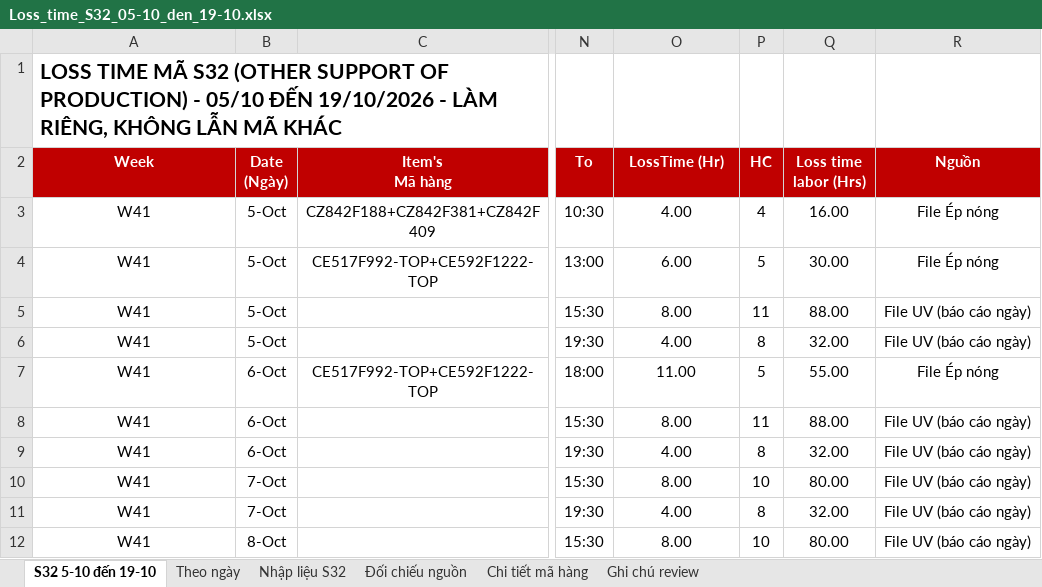
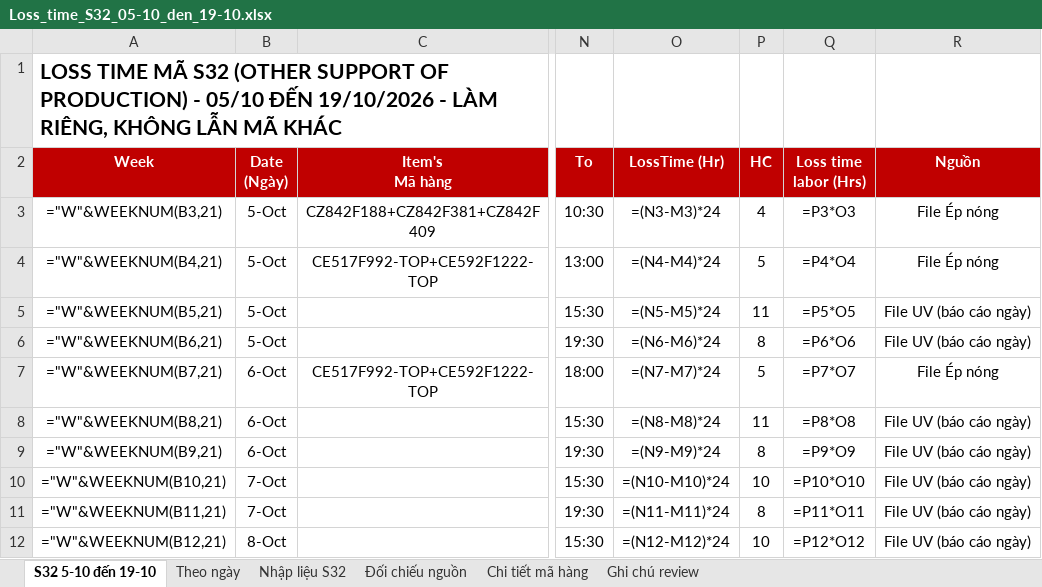
Before and after one commit to Aurora241/Rochdale-Spears, an Excel workbook: loss-time/outputs/Loss_time_S32_05-10_den_19-10.xlsx, sheet S32 5-10 đến 19-10, drawn as a sheet; only a part is shown, gaps mark what is left out; values as stored, in another font and other column widths than the file's, no borders; formulas without a stored value are shown as written; charts and pictures not drawn; the diff covers the shown part only; the diff names each change by its address in the sheet, - before the commit and + after, or states it on an @@ line.

```diff
--- a/loss-time/outputs/Loss_time_S32_05-10_den_19-10.xlsx (sheet S32 5-10 đến 19-10)
+++ b/loss-time/outputs/Loss_time_S32_05-10_den_19-10.xlsx (sheet S32 5-10 đến 19-10)
-A3 (Week): W41
+A3 (Week): ="W"&WEEKNUM(B3,21)
-O3 (LossTime (Hr)): 4.00
+O3 (LossTime (Hr)): =(N3-M3)*24
-Q3 (Loss time labor (Hrs)): 16.00
+Q3 (Loss time labor (Hrs)): =P3*O3
-A4 (Week): W41
+A4 (Week): ="W"&WEEKNUM(B4,21)
-O4 (LossTime (Hr)): 6.00
+O4 (LossTime (Hr)): =(N4-M4)*24
-Q4 (Loss time labor (Hrs)): 30.00
+Q4 (Loss time labor (Hrs)): =P4*O4
-A5 (Week): W41
+A5 (Week): ="W"&WEEKNUM(B5,21)
-O5 (LossTime (Hr)): 8.00
+O5 (LossTime (Hr)): =(N5-M5)*24
-Q5 (Loss time labor (Hrs)): 88.00
+Q5 (Loss time labor (Hrs)): =P5*O5
-A6 (Week): W41
+A6 (Week): ="W"&WEEKNUM(B6,21)
-O6 (LossTime (Hr)): 4.00
+O6 (LossTime (Hr)): =(N6-M6)*24
-Q6 (Loss time labor (Hrs)): 32.00
+Q6 (Loss time labor (Hrs)): =P6*O6
-A7 (Week): W41
+A7 (Week): ="W"&WEEKNUM(B7,21)
-O7 (LossTime (Hr)): 11.00
+O7 (LossTime (Hr)): =(N7-M7)*24
-Q7 (Loss time labor (Hrs)): 55.00
+Q7 (Loss time labor (Hrs)): =P7*O7
-A8 (Week): W41
+A8 (Week): ="W"&WEEKNUM(B8,21)
-O8 (LossTime (Hr)): 8.00
+O8 (LossTime (Hr)): =(N8-M8)*24
-Q8 (Loss time labor (Hrs)): 88.00
+Q8 (Loss time labor (Hrs)): =P8*O8
-A9 (Week): W41
+A9 (Week): ="W"&WEEKNUM(B9,21)
-O9 (LossTime (Hr)): 4.00
+O9 (LossTime (Hr)): =(N9-M9)*24
-Q9 (Loss time labor (Hrs)): 32.00
+Q9 (Loss time labor (Hrs)): =P9*O9
-A10 (Week): W41
+A10 (Week): ="W"&WEEKNUM(B10,21)
-O10 (LossTime (Hr)): 8.00
+O10 (LossTime (Hr)): =(N10-M10)*24
-Q10 (Loss time labor (Hrs)): 80.00
+Q10 (Loss time labor (Hrs)): =P10*O10
-A11 (Week): W41
+A11 (Week): ="W"&WEEKNUM(B11,21)
-O11 (LossTime (Hr)): 4.00
+O11 (LossTime (Hr)): =(N11-M11)*24
-Q11 (Loss time labor (Hrs)): 32.00
+Q11 (Loss time labor (Hrs)): =P11*O11
-A12 (Week): W41
+A12 (Week): ="W"&WEEKNUM(B12,21)
-O12 (LossTime (Hr)): 8.00
+O12 (LossTime (Hr)): =(N12-M12)*24
-Q12 (Loss time labor (Hrs)): 80.00
+Q12 (Loss time labor (Hrs)): =P12*O12
```
Also changed, not shown: 97 edited cells elsewhere in this sheet, sheet Theo ngày, sheet Đối chiếu nguồn, sheet Ghi chú review, charts or pictures, 2 other files.
